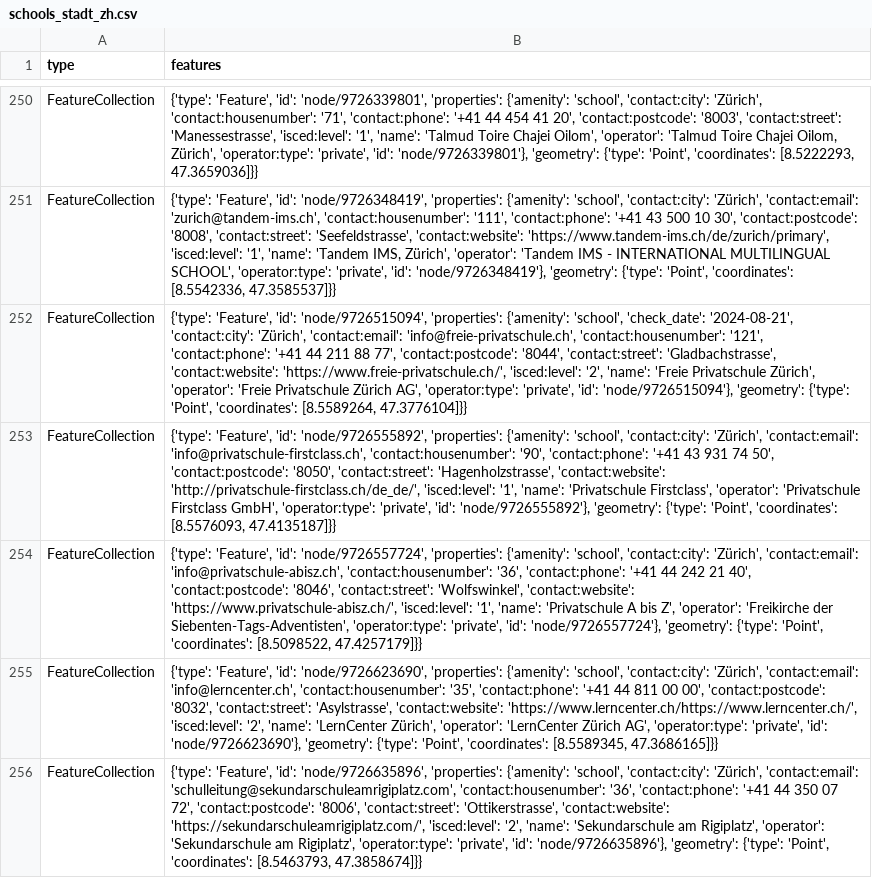
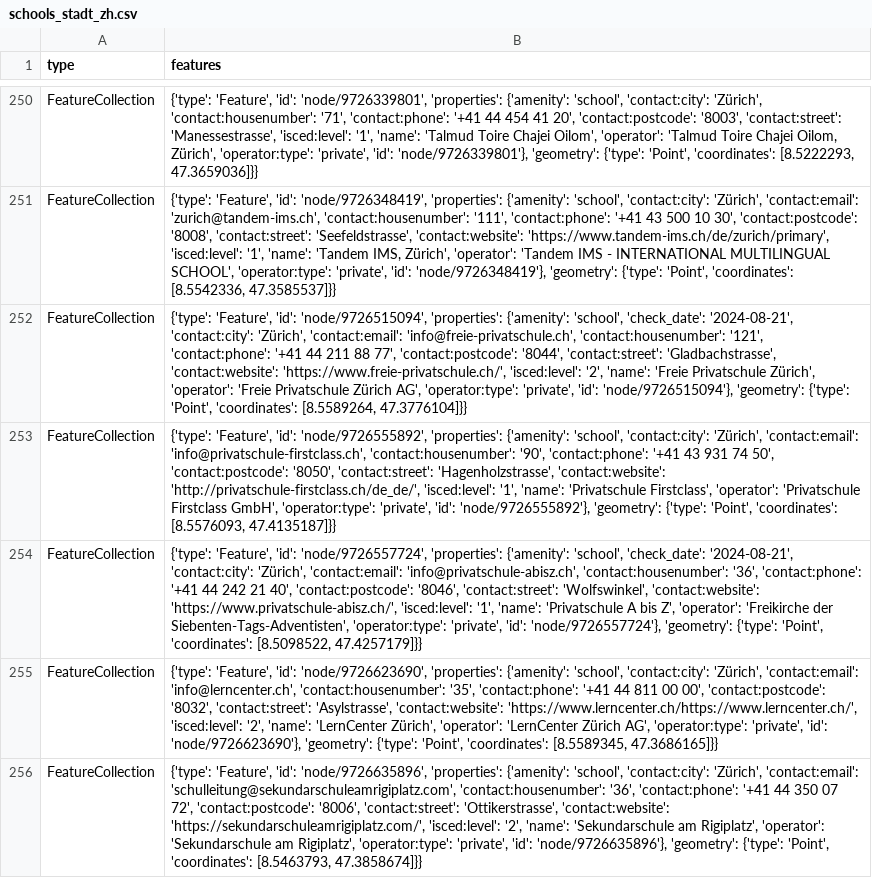
Before and after one commit to OpenBracketsCH/rescue-data, a CSV file: data/csv/schools/schools_stadt_zh.csv, drawn as a sheet; only a part is shown, gaps mark what is left out; the diff names each change by its address in the sheet, - before the commit and + after, or states it on an @@ line.

```diff
--- a/data/csv/schools/schools_stadt_zh.csv
+++ b/data/csv/schools/schools_stadt_zh.csv
-B254 (features): …{'amenity': 'school', 'contact:city': 'Zürich',…
+B254 (features): …{'amenity': 'school', 'check_date': '2024-08-21', 'contact:city': 'Zürich',…
```
Also changed, not shown: data/csv/defis/defis_stadt_zh.csv, data/csv/facilities/social_facilities/social_facilities_dispo_srz.csv, 11 other files.
